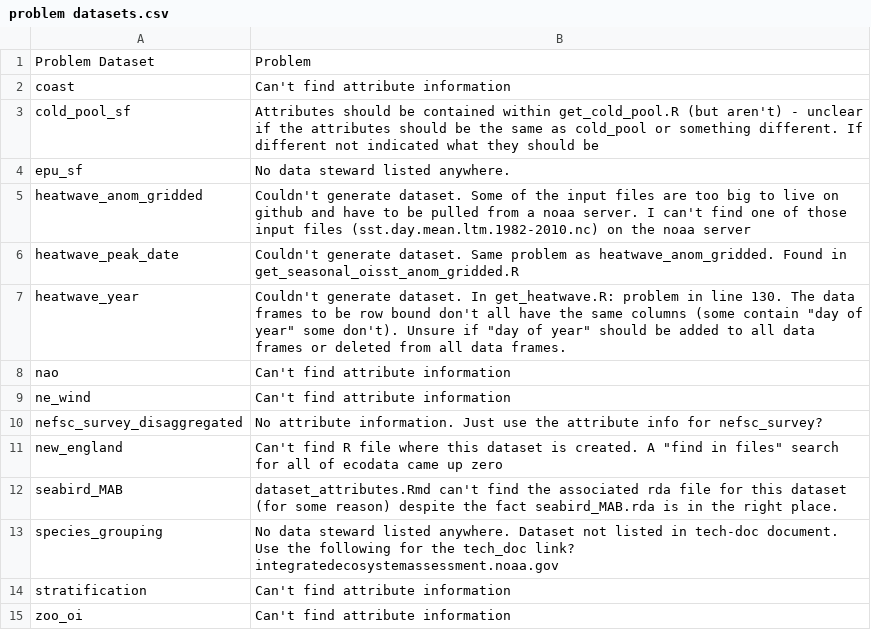
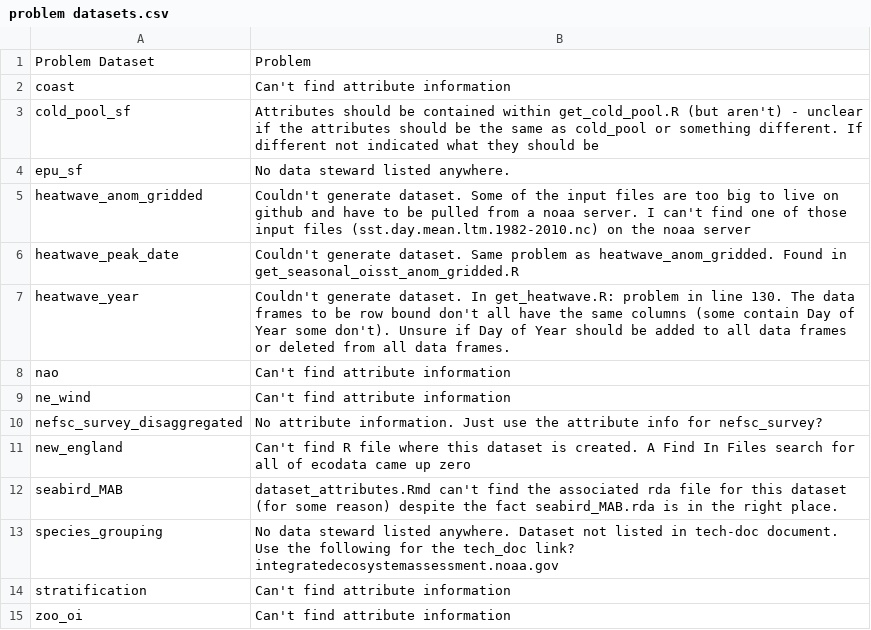
Before and after one commit to bbest/ecodata, a CSV file: data-raw/problem datasets.csv, drawn as a sheet.

Commit message:
update problem datasets

```diff
--- a/data-raw/problem datasets.csv
+++ b/data-raw/problem datasets.csv
@@ -6,3 +6,3 @@ heatwave_anom_gridded, Couldn't generate dataset. Some of the input files are to
 heatwave_peak_date, Couldn't generate dataset. Same problem as heatwave_anom_gridded. Found in get_seasonal_oisst_anom_gridded.R
-heatwave_year, Couldn't generate dataset. In get_heatwave.R: problem in line 130. The data frames to be row bound don't all have the same columns (some contain "day of year" some don't). Unsure if "day of year" should be added to  all data frames or deleted from all data frames.
+heatwave_year, Couldn't generate dataset. In get_heatwave.R: problem in line 130. The data frames to be row bound don't all have the same columns (some contain Day of Year some don't). Unsure if Day of Year should be added to  all data frames or deleted from all data frames.
 nao, Can't find attribute information
@@ -10,3 +10,3 @@ ne_wind, Can't find attribute information
 nefsc_survey_disaggregated, No attribute information. Just use the attribute info for nefsc_survey?
-new_england, Can't find R file where this dataset is created. A "find in files" search for all of ecodata came up zero
+new_england, Can't find R file where this dataset is created. A Find In Files search for all of ecodata came up zero
 seabird_MAB, dataset_attributes.Rmd can't find the associated rda file for this dataset (for some reason) despite the fact seabird_MAB.rda is in the right place.
```
